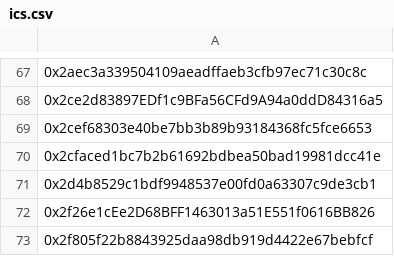
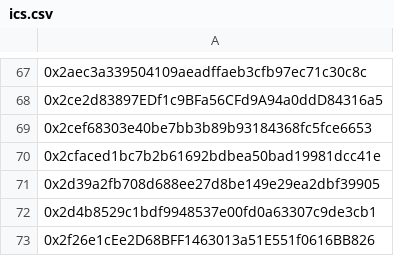
Before and after one commit to lidofinance/staking-modules, a CSV file: artifacts/mainnet/ics/ics.csv, drawn as a sheet; only a part is shown, gaps mark what is left out; the shorter side is filled out with more unchanged rows; the diff names each change by its address in the sheet, - before the commit and + after, or states it on an @@ line.

```diff
--- a/artifacts/mainnet/ics/ics.csv
+++ b/artifacts/mainnet/ics/ics.csv
+row 71: 0x2d39a2fb708d688ee27d8be149e29ea2dbf39905
```
Also changed, not shown: 4 other files.
